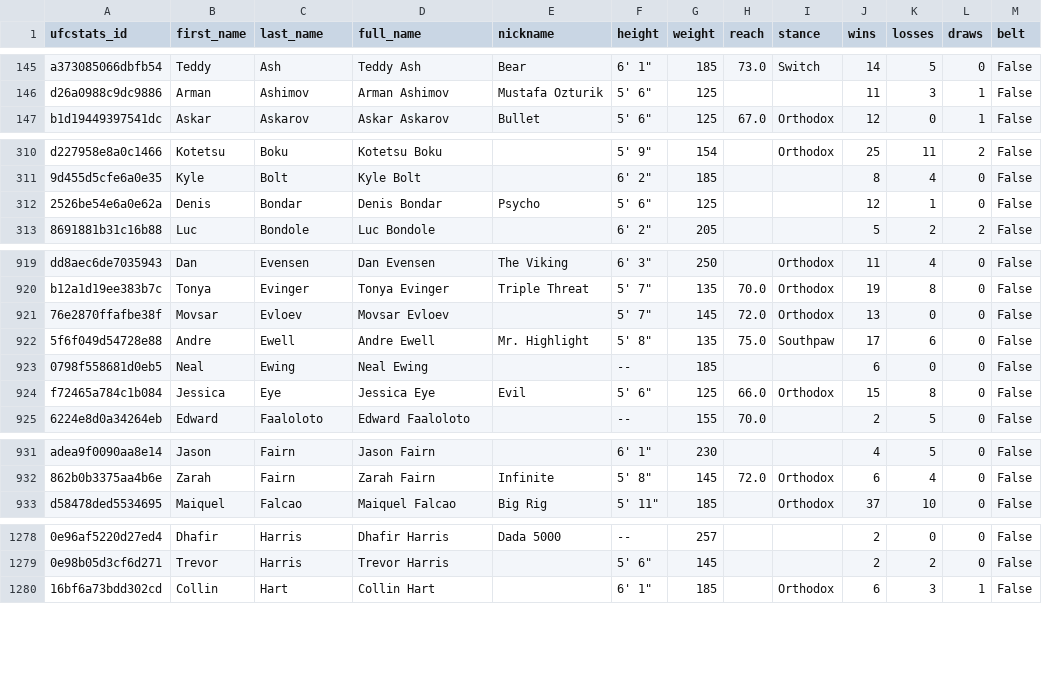
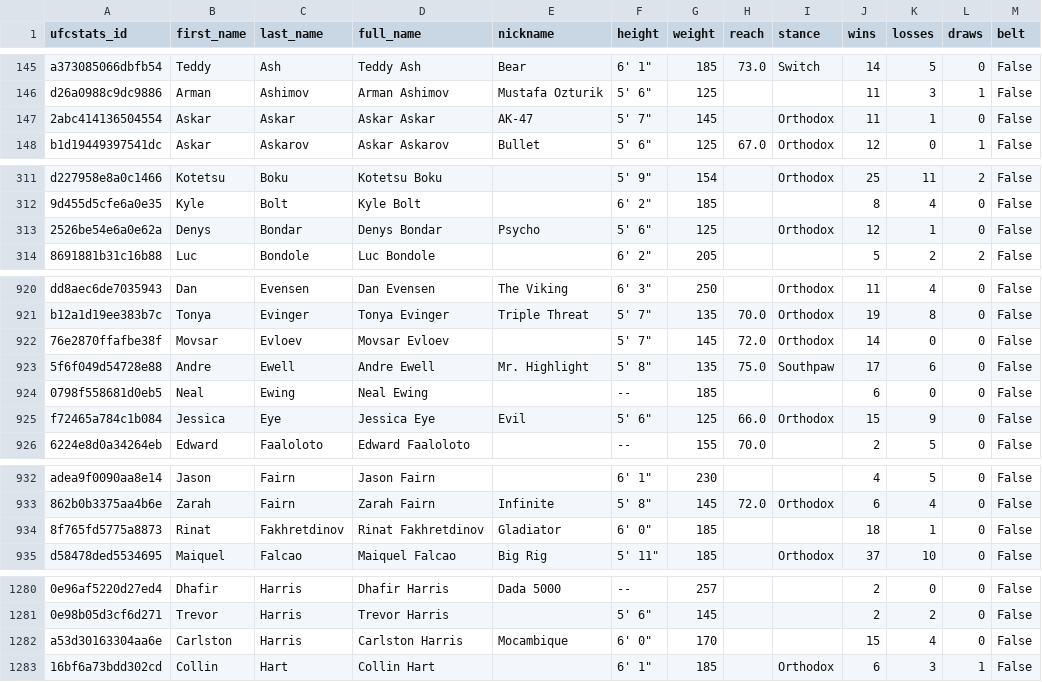
Before and after one commit to mjester93/ufc-data, a CSV file: fighters.csv, drawn as a sheet; only a part is shown, gaps mark what is left out; addresses are those after the commit; the diff covers the shown part only; the diff names each change by its address in the sheet, - before the commit and + after, or states it on an @@ line.

```diff
--- a/fighters.csv
+++ b/fighters.csv
+row 147: 2abc414136504554 | Askar | Askar | Askar Askar | AK-47 | 5' 7" | 145 |  | Orthodox | 11 | 1 | 0 | False
-B313 (first_name): Denis
+B313 (first_name): Denys
-D313 (full_name): Denis Bondar
+D313 (full_name): Denys Bondar
-I313 (stance): (empty)
+I313 (stance): Orthodox
-J922 (wins): 13
+J922 (wins): 14
-K925 (losses): 8
+K925 (losses): 9
+row 934: 8f765fd5775a8873 | Rinat | Fakhretdinov | Rinat Fakhretdinov | Gladiator | 6' 0" | 185 |  |  | 18 | 1 | 0 | False
+row 1282: a53d30163304aa6e | Carlston | Harris | Carlston Harris | Mocambique | 6' 0" | 170 |  |  | 15 | 4 | 0 | False
```
Also changed, not shown: 26 edited cells elsewhere in this file, betting_odds.csv, events.csv, 2 other files.
